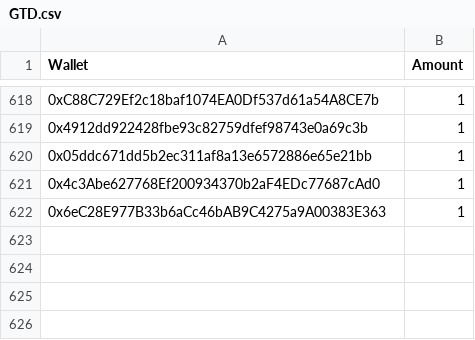
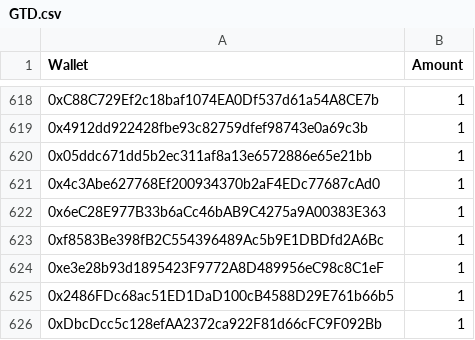
Before and after one commit to jesuzzback/drippp, a CSV file: data/GTD.csv, drawn as a sheet; only a part is shown, gaps mark what is left out; the diff names each change by its address in the sheet, - before the commit and + after, or states it on an @@ line.

Commit message:
Update GTD.csv

```diff
--- a/data/GTD.csv
+++ b/data/GTD.csv
+row 623: 0xf8583Be398fB2C554396489Ac5b9E1DBDfd2A6Bc | 1
+row 624: 0xe3e28b93d1895423F9772A8D489956eC98c8C1eF | 1
+row 625: 0x2486FDc68ac51ED1DaD100cB4588D29E761b66b5 | 1
+row 626: 0xDbcDcc5c128efAA2372ca922F81d66cFC9F092Bb | 1
```
